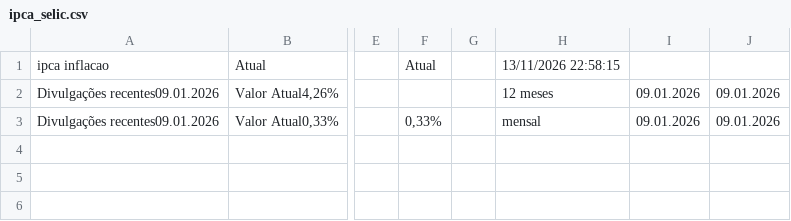
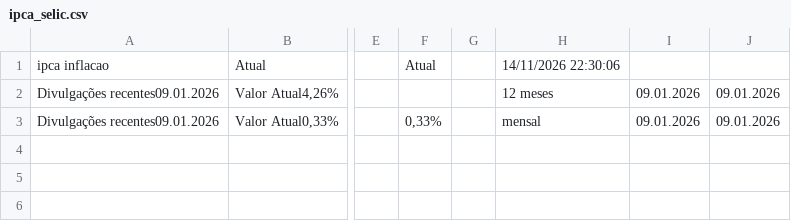
Before and after one commit to rogerioadf/csv-storage, a CSV file: ipca_selic.csv, drawn as a sheet; only a part is shown, gaps mark what is left out; the diff names each change by its address in the sheet, - before the commit and + after, or states it on an @@ line.

```diff
--- a/ipca_selic.csv
+++ b/ipca_selic.csv
-H1: 13/11/2026 22:58:15
+H1: 14/11/2026 22:30:06
```
Also changed, not shown: acoes_tickers.csv, dividendos.csv.
